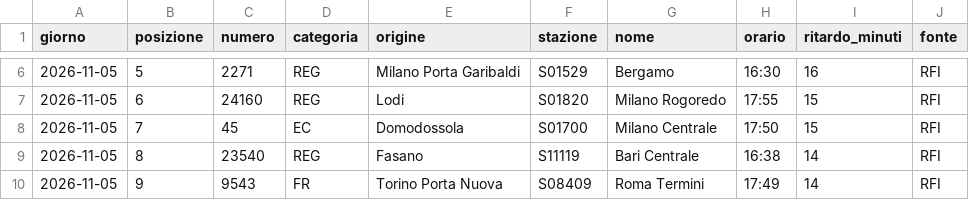
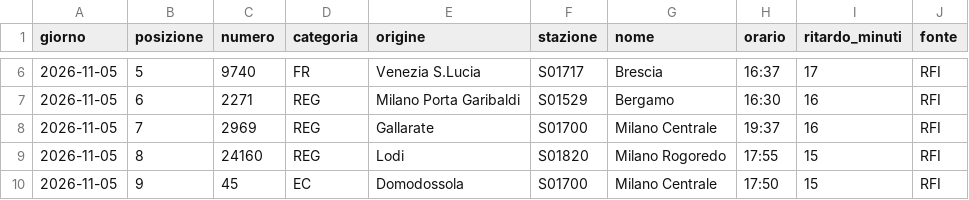
Before and after one commit to MJ83-collab/Binario-app, a CSV file: storico/classifica-giorno.csv, drawn as a sheet; only a part is shown, gaps mark what is left out; the diff covers the shown part only.

```diff
--- a/storico/classifica-giorno.csv
+++ b/storico/classifica-giorno.csv
@@ -6,5 +6,5 @@ giorno;posizione;numero;categoria;origine;stazione;nome;orario;ritardo_minuti;fo
-2026-11-05;5;2271;REG;Milano Porta Garibaldi;S01529;Bergamo;16:30;16;RFI
-2026-11-05;6;24160;REG;Lodi;S01820;Milano Rogoredo;17:55;15;RFI
-2026-11-05;7;45;EC;Domodossola;S01700;Milano Centrale;17:50;15;RFI
-2026-11-05;8;23540;REG;Fasano;S11119;Bari Centrale;16:38;14;RFI
-2026-11-05;9;9543;FR;Torino Porta Nuova;S08409;Roma Termini;17:49;14;RFI
+2026-11-05;5;9740;FR;Venezia S.Lucia;S01717;Brescia;16:37;17;RFI
+2026-11-05;6;2271;REG;Milano Porta Garibaldi;S01529;Bergamo;16:30;16;RFI
+2026-11-05;7;2969;REG;Gallarate;S01700;Milano Centrale;19:37;16;RFI
+2026-11-05;8;24160;REG;Lodi;S01820;Milano Rogoredo;17:55;15;RFI
+2026-11-05;9;45;EC;Domodossola;S01700;Milano Centrale;17:50;15;RFI
```
Also changed, not shown: 165 edited cells elsewhere in this file, 3 other files.
